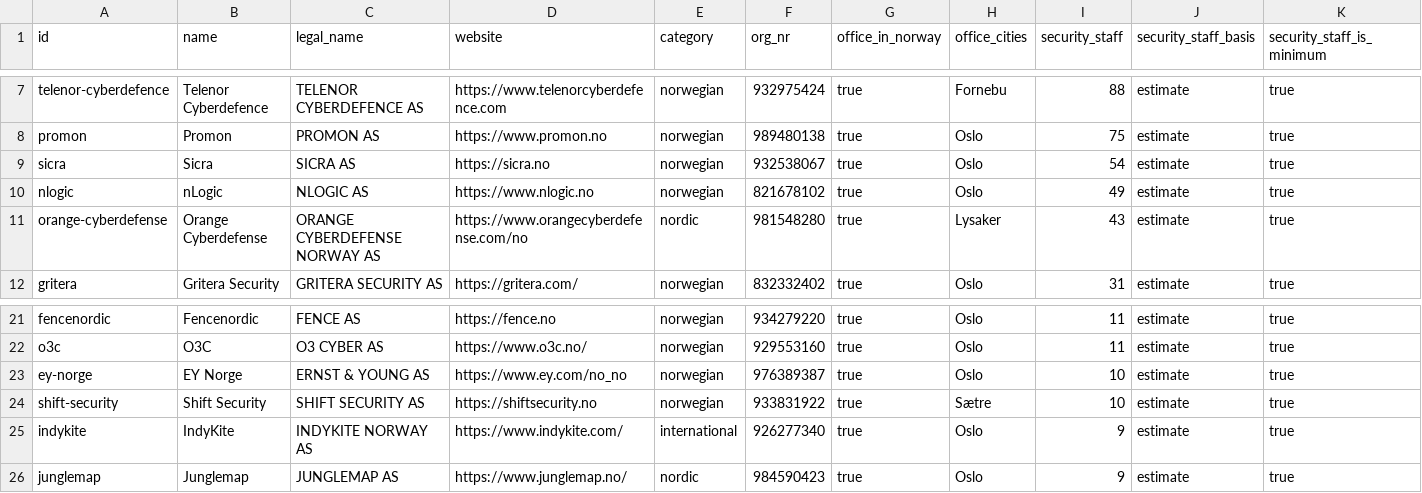
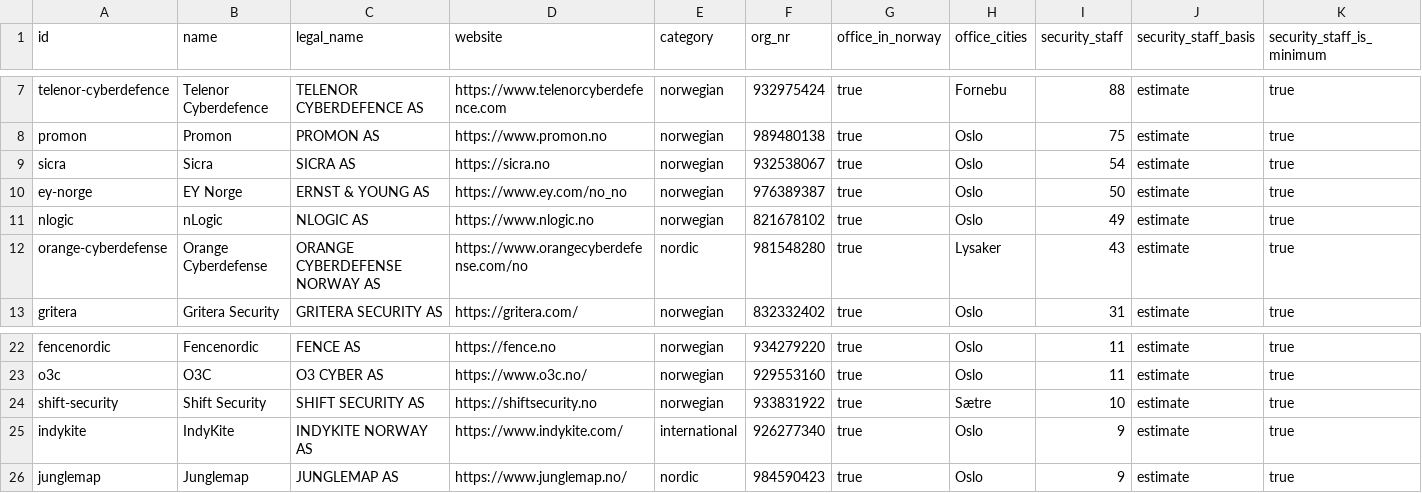
Before and after one commit to ahmadscience/Cybersecurity-companies-Norway, a CSV file: export/companies.csv, drawn as a sheet; only a part is shown, gaps mark what is left out; removed rows and columns are numbered as before the commit, all else as after; rows hold the shown columns only; the diff names each change by its address in the sheet, - before the commit and + after, or states it on an @@ line.

```diff
--- a/export/companies.csv
+++ b/export/companies.csv
+row 10: ey-norge | EY Norge | ERNST & YOUNG AS | https://www.ey.com/no_no | norwegian | 976389387 | true | Oslo | 50 | estimate | true
-row 23: ey-norge | EY Norge | ERNST & YOUNG AS | https://www.ey.com/no_no | norwegian | 976389387 | true | Oslo | 10 | estimate | true
```
Also changed, not shown: 8 other files.
